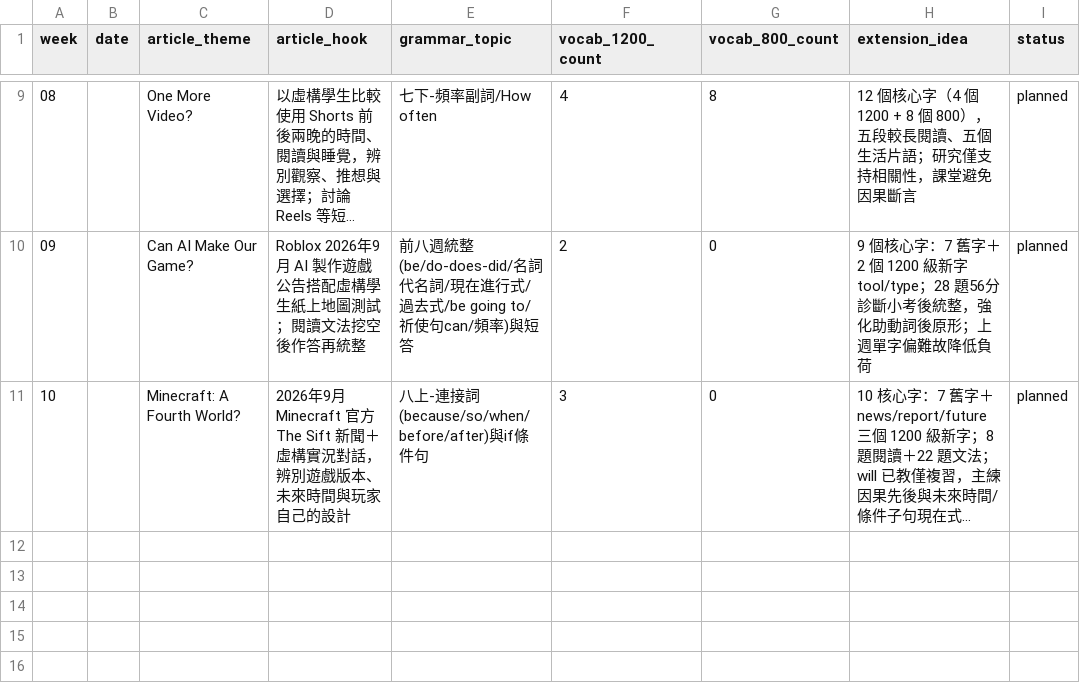
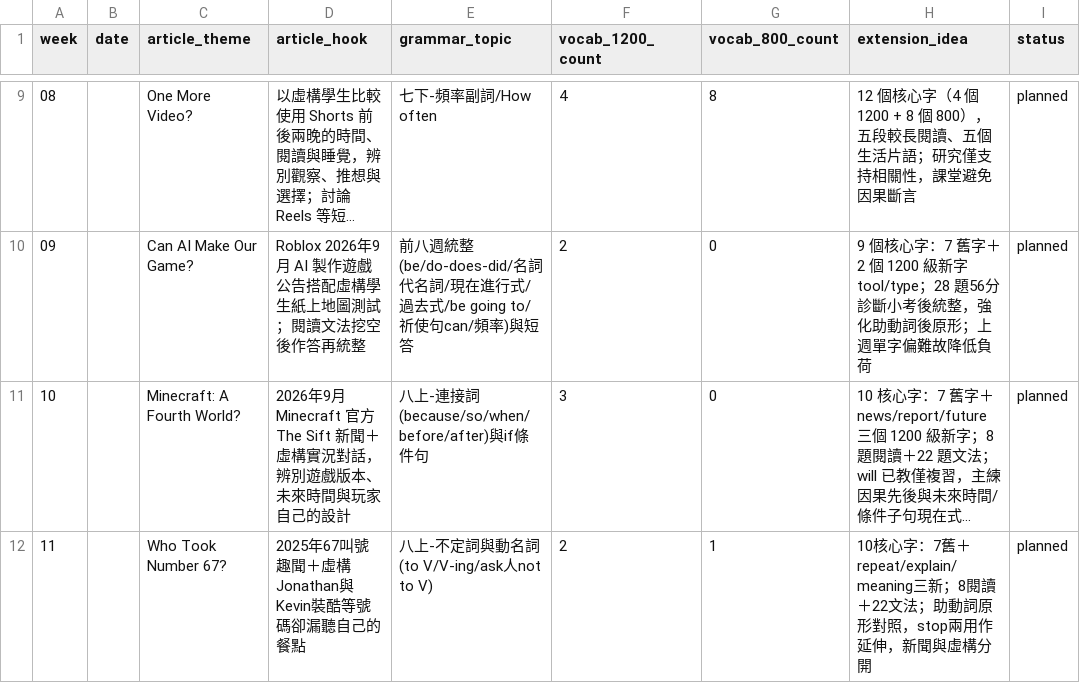
Before and after one commit to egger-meow/eng-tutor, a CSV file: weekly-index.csv, drawn as a sheet; only a part is shown, gaps mark what is left out; long unchanged cells end in …; the diff names each change by its address in the sheet, - before the commit and + after, or states it on an @@ line.

Commit message:
Add Week 11 six-seven lesson and verb pattern practice

```diff
--- a/weekly-index.csv
+++ b/weekly-index.csv
+row 12: 11 |  | Who Took Number 67? | 2025年67叫號趣聞＋虛構Jonathan與Kevin裝酷等號碼卻漏聽自己的餐點 | 八上-不定詞與動名詞(to V/V-ing/ask人not to V) | 2 | 1 | 10核心字：7舊＋repeat/explain/meaning三新；8閱讀＋22文法；助動詞原形對照，stop兩用作延伸，新聞與虛構分開 | planned
```
Also changed, not shown: grammar-master.csv, vocab-master-2000.csv, 6 other files.
